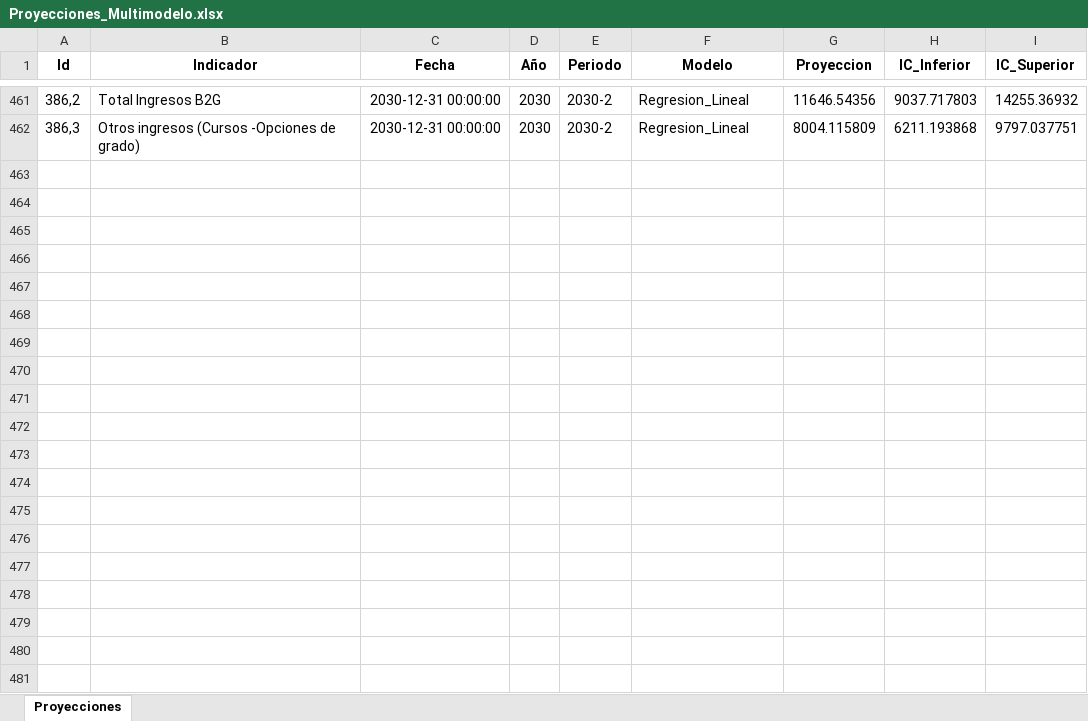
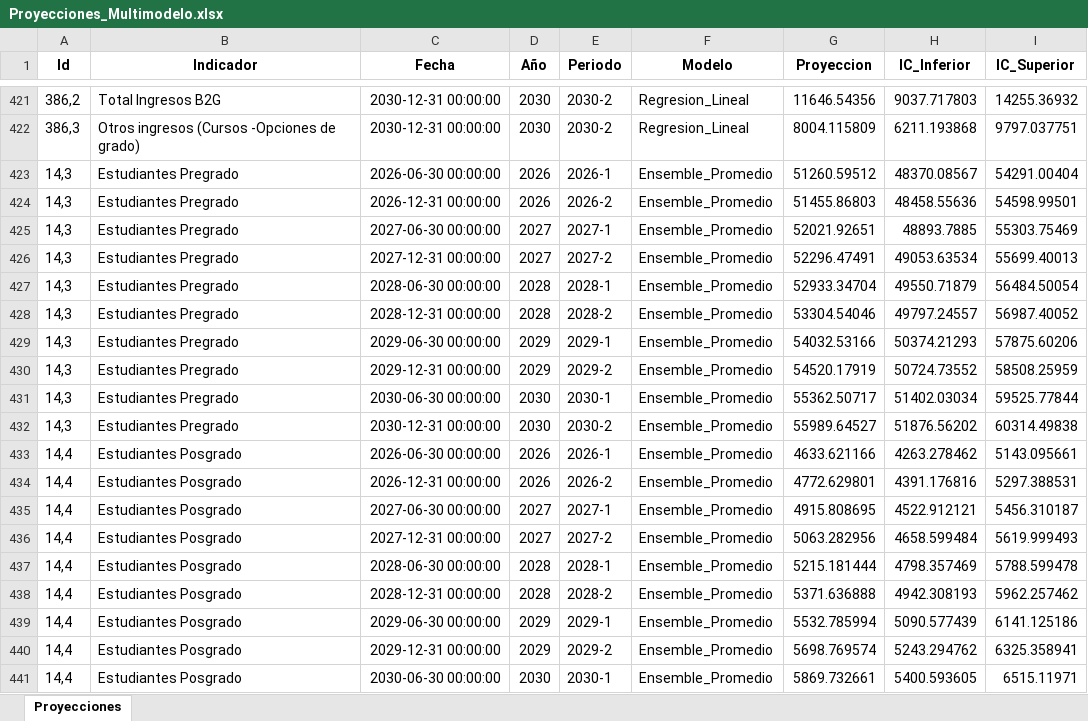
Before and after one commit to Ximena5745/Modelo_Prospectivo, an Excel workbook: Data/Proyecciones_Multimodelo.xlsx, sheet Proyecciones, drawn as a sheet; only a part is shown, gaps mark what is left out; values as stored, in another font and other column widths than the file's, no borders; the diff covers the shown part only; the diff names each change by its address in the sheet, - before the commit and + after, or states it on an @@ line.

```diff
--- a/Data/Proyecciones_Multimodelo.xlsx (sheet Proyecciones)
+++ b/Data/Proyecciones_Multimodelo.xlsx (sheet Proyecciones)
+row 423: 14,3 | Estudiantes Pregrado | 2026-06-30 00:00:00 | 2026 | 2026-1 | Ensemble_Promedio | 51260.59512 | 48370.08567 | 54291.00404
+row 424: 14,3 | Estudiantes Pregrado | 2026-12-31 00:00:00 | 2026 | 2026-2 | Ensemble_Promedio | 51455.86803 | 48458.55636 | 54598.99501
+row 425: 14,3 | Estudiantes Pregrado | 2027-06-30 00:00:00 | 2027 | 2027-1 | Ensemble_Promedio | 52021.92651 | 48893.7885 | 55303.75469
+row 426: 14,3 | Estudiantes Pregrado | 2027-12-31 00:00:00 | 2027 | 2027-2 | Ensemble_Promedio | 52296.47491 | 49053.63534 | 55699.40013
+row 427: 14,3 | Estudiantes Pregrado | 2028-06-30 00:00:00 | 2028 | 2028-1 | Ensemble_Promedio | 52933.34704 | 49550.71879 | 56484.50054
+row 428: 14,3 | Estudiantes Pregrado | 2028-12-31 00:00:00 | 2028 | 2028-2 | Ensemble_Promedio | 53304.54046 | 49797.24557 | 56987.40052
+row 429: 14,3 | Estudiantes Pregrado | 2029-06-30 00:00:00 | 2029 | 2029-1 | Ensemble_Promedio | 54032.53166 | 50374.21293 | 57875.60206
+row 430: 14,3 | Estudiantes Pregrado | 2029-12-31 00:00:00 | 2029 | 2029-2 | Ensemble_Promedio | 54520.17919 | 50724.73552 | 58508.25959
+row 431: 14,3 | Estudiantes Pregrado | 2030-06-30 00:00:00 | 2030 | 2030-1 | Ensemble_Promedio | 55362.50717 | 51402.03034 | 59525.77844
+row 432: 14,3 | Estudiantes Pregrado | 2030-12-31 00:00:00 | 2030 | 2030-2 | Ensemble_Promedio | 55989.64527 | 51876.56202 | 60314.49838
+row 433: 14,4 | Estudiantes Posgrado | 2026-06-30 00:00:00 | 2026 | 2026-1 | Ensemble_Promedio | 4633.621166 | 4263.278462 | 5143.095661
+row 434: 14,4 | Estudiantes Posgrado | 2026-12-31 00:00:00 | 2026 | 2026-2 | Ensemble_Promedio | 4772.629801 | 4391.176816 | 5297.388531
+row 435: 14,4 | Estudiantes Posgrado | 2027-06-30 00:00:00 | 2027 | 2027-1 | Ensemble_Promedio | 4915.808695 | 4522.912121 | 5456.310187
+row 436: 14,4 | Estudiantes Posgrado | 2027-12-31 00:00:00 | 2027 | 2027-2 | Ensemble_Promedio | 5063.282956 | 4658.599484 | 5619.999493
+row 437: 14,4 | Estudiantes Posgrado | 2028-06-30 00:00:00 | 2028 | 2028-1 | Ensemble_Promedio | 5215.181444 | 4798.357469 | 5788.599478
+row 438: 14,4 | Estudiantes Posgrado | 2028-12-31 00:00:00 | 2028 | 2028-2 | Ensemble_Promedio | 5371.636888 | 4942.308193 | 5962.257462
+row 439: 14,4 | Estudiantes Posgrado | 2029-06-30 00:00:00 | 2029 | 2029-1 | Ensemble_Promedio | 5532.785994 | 5090.577439 | 6141.125186
+row 440: 14,4 | Estudiantes Posgrado | 2029-12-31 00:00:00 | 2029 | 2029-2 | Ensemble_Promedio | 5698.769574 | 5243.294762 | 6325.358941
+row 441: 14,4 | Estudiantes Posgrado | 2030-06-30 00:00:00 | 2030 | 2030-1 | Ensemble_Promedio | 5869.732661 | 5400.593605 | 6515.11971
```
Also changed, not shown: 19 added rows, 38 removed rows and 2 moved rows elsewhere in this sheet, Proyecciones/Finales/Proyecciones_vf_ingresos.xlsx, 1 other file.
